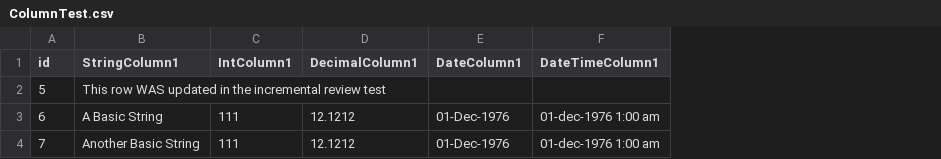
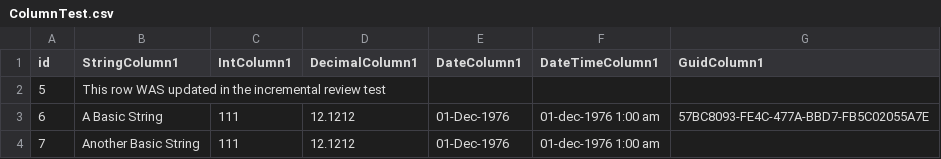
Before and after one commit to pageuppeople-opensource/relational-data-loader, a CSV file: integration_tests/csv_source/incremental_refresh_data/ColumnTest.csv, drawn as a sheet; the diff names each change by its address in the sheet, - before the commit and + after, or states it on an @@ line.

```diff
--- a/integration_tests/csv_source/incremental_refresh_data/ColumnTest.csv
+++ b/integration_tests/csv_source/incremental_refresh_data/ColumnTest.csv
+column G (GuidColumn1), row 3: 57BC8093-FE4C-477A-BBD7-FB5C02055A7E
```
Also changed, not shown: integration_tests/csv_source/full_refresh_data/ColumnTest.csv, 5 other files.
